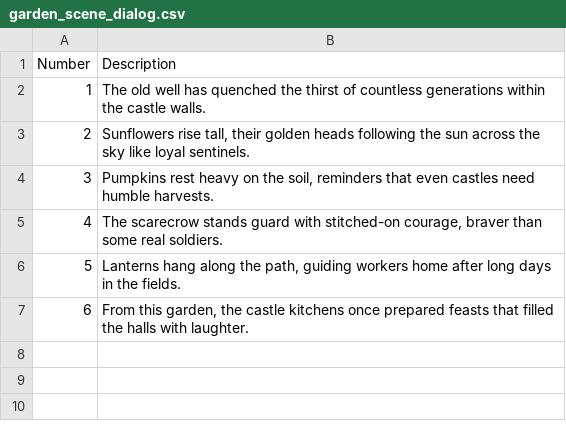
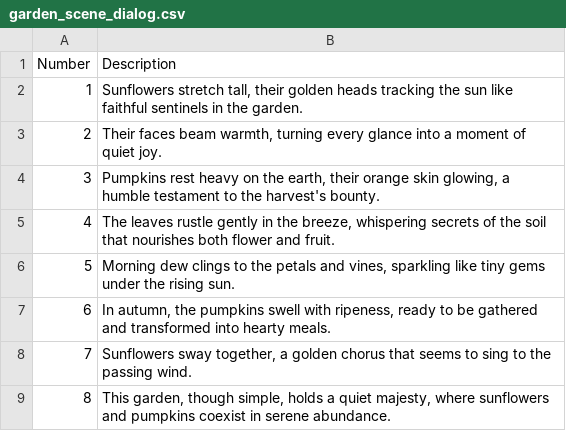
Before and after one commit to kit-java/kastropoliteia, a CSV file: Assets/Dialogs/garden_scene_dialog.csv, drawn as a sheet.

```diff
--- a/Assets/Dialogs/garden_scene_dialog.csv
+++ b/Assets/Dialogs/garden_scene_dialog.csv
@@ -1,7 +1,9 @@
 Number,Description
-1,"The old well has quenched the thirst of countless generations within the castle walls."
-2,"Sunflowers rise tall, their golden heads following the sun across the sky like loyal sentinels."
-3,"Pumpkins rest heavy on the soil, reminders that even castles need humble harvests."
-4,"The scarecrow stands guard with stitched-on courage, braver than some real soldiers."
-5,"Lanterns hang along the path, guiding workers home after long days in the fields."
-6,"From this garden, the castle kitchens once prepared feasts that filled the halls with laughter."
+1,"Sunflowers stretch tall, their golden heads tracking the sun like faithful sentinels in the garden."
+2,"Their faces beam warmth, turning every glance into a moment of quiet joy."
+3,"Pumpkins rest heavy on the earth, their orange skin glowing, a humble testament to the harvest's bounty."
+4,"The leaves rustle gently in the breeze, whispering secrets of the soil that nourishes both flower and fruit."
+5,"Morning dew clings to the petals and vines, sparkling like tiny gems under the rising sun."
+6,"In autumn, the pumpkins swell with ripeness, ready to be gathered and transformed into hearty meals."
+7,"Sunflowers sway together, a golden chorus that seems to sing to the passing wind."
+8,"This garden, though simple, holds a quiet majesty, where sunflowers and pumpkins coexist in serene abundance."
```
Also changed, not shown: Assets/Dialogs/woodyard_scene_dialog.csv, 18 other files.
